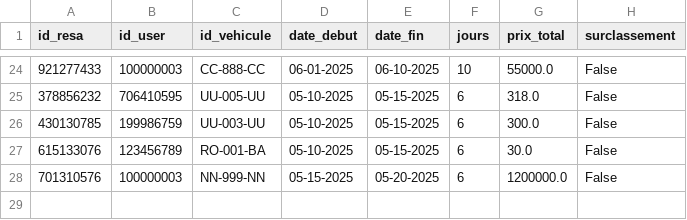
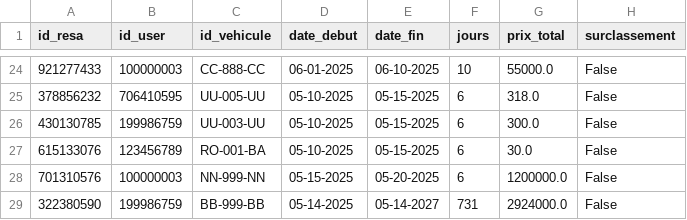
Before and after one commit to paulr04/projet_info_IA_PR, a CSV file: data/reservations.csv, drawn as a sheet; only a part is shown, gaps mark what is left out.

```diff
--- a/data/reservations.csv
+++ b/data/reservations.csv
@@ -28 +28,2 @@ id_resa,id_user,id_vehicule,date_debut,date_fin,jours,prix_total,surclassement
 701310576,100000003,NN-999-NN,05-15-2025,05-20-2025,6,1200000.0,False
+322380590,199986759,BB-999-BB,05-14-2025,05-14-2027,731,2924000.0,False
```
Also changed, not shown: 1 other file.
